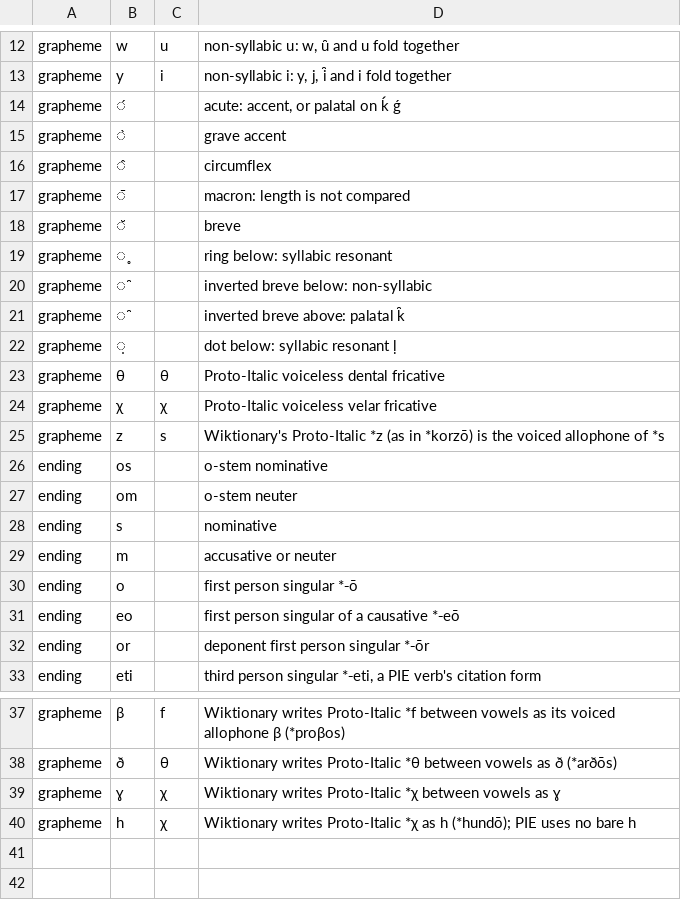
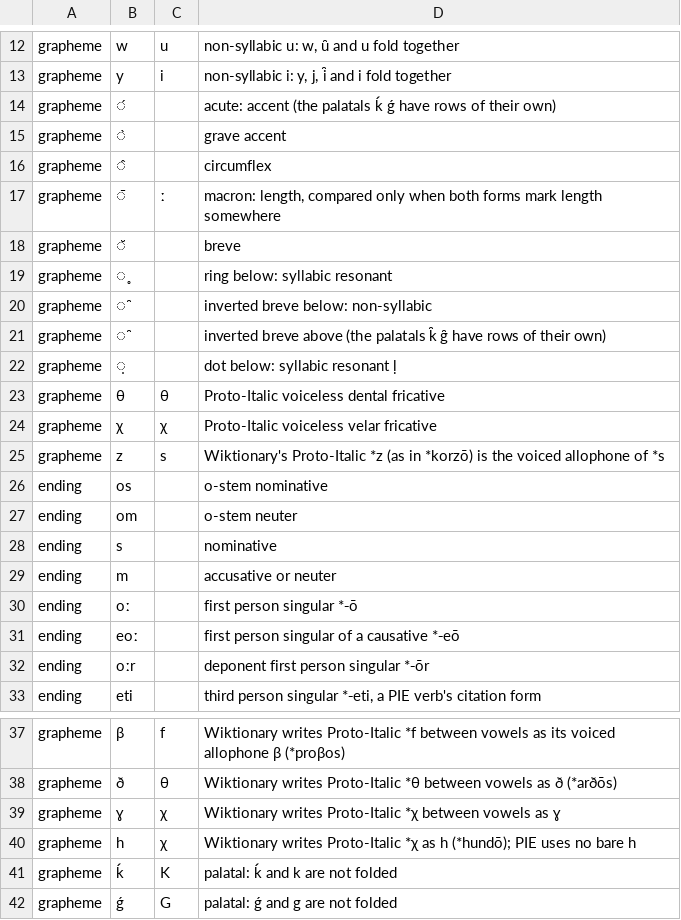
Before and after one commit to jmviz/wety, a TSV file: data/workspaces/etymology/sources/wiktionary/etc/orthography-ine-itc.tsv, drawn as a sheet; only a part is shown, gaps mark what is left out.

```diff
--- a/data/workspaces/etymology/sources/wiktionary/etc/orthography-ine-itc.tsv
+++ b/data/workspaces/etymology/sources/wiktionary/etc/orthography-ine-itc.tsv
@@ -13,6 +13,6 @@ grapheme	w	u	non-syllabic u: w, u̯ and u fold together
 grapheme	y	i	non-syllabic i: y, j, i̯ and i fold together
-grapheme	́		acute: accent, or palatal on ḱ ǵ
+grapheme	́		acute: accent (the palatals ḱ ǵ have rows of their own)
 grapheme	̀		grave accent
 grapheme	̂		circumflex
-grapheme	̄		macron: length is not compared
+grapheme	̄	ː	macron: length, compared only when both forms mark length somewhere
 grapheme	̆		breve
@@ -20,3 +20,3 @@ grapheme	̥		ring below: syllabic resonant
 grapheme	̯		inverted breve below: non-syllabic
-grapheme	̑		inverted breve above: palatal k̑
+grapheme	̑		inverted breve above (the palatals k̑ g̑ have rows of their own)
 grapheme	̣		dot below: syllabic resonant ḷ
@@ -29,5 +29,5 @@ ending	s		nominative
 ending	m		accusative or neuter
-ending	o		first person singular *‑ō
-ending	eo		first person singular of a causative *‑eō
-ending	or		deponent first person singular *‑ōr
+ending	oː		first person singular *‑ō
+ending	eoː		first person singular of a causative *‑eō
+ending	oːr		deponent first person singular *‑ōr
 ending	eti		third person singular *‑eti, a PIE verb's citation form
@@ -40 +40,3 @@ grapheme	ɣ	χ	Wiktionary writes Proto-Italic *χ between vowels as ɣ
 grapheme	h	χ	Wiktionary writes Proto-Italic *χ as h (*hundō); PIE uses no bare h
+grapheme	ḱ	K	palatal: ḱ and k are not folded
+grapheme	ǵ	G	palatal: ǵ and g are not folded
```
Also changed, not shown: data/workspaces/etymology/sources/lila-edl/etc/orthography.tsv, 3 other files.
